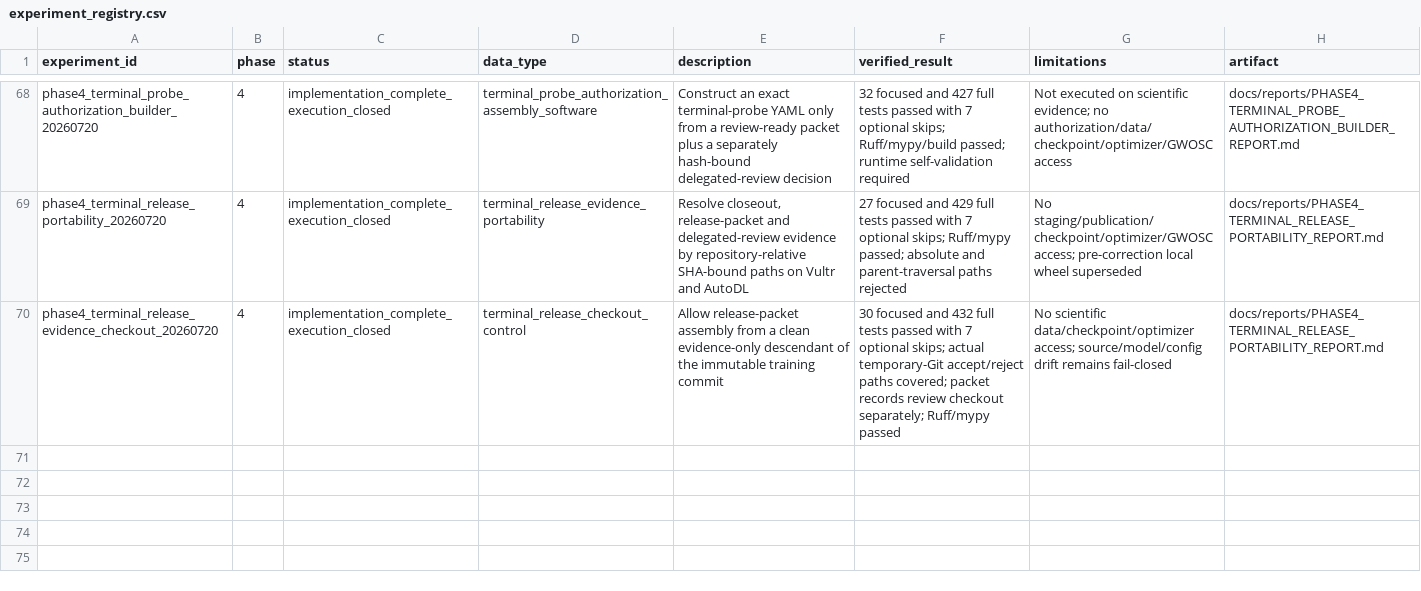
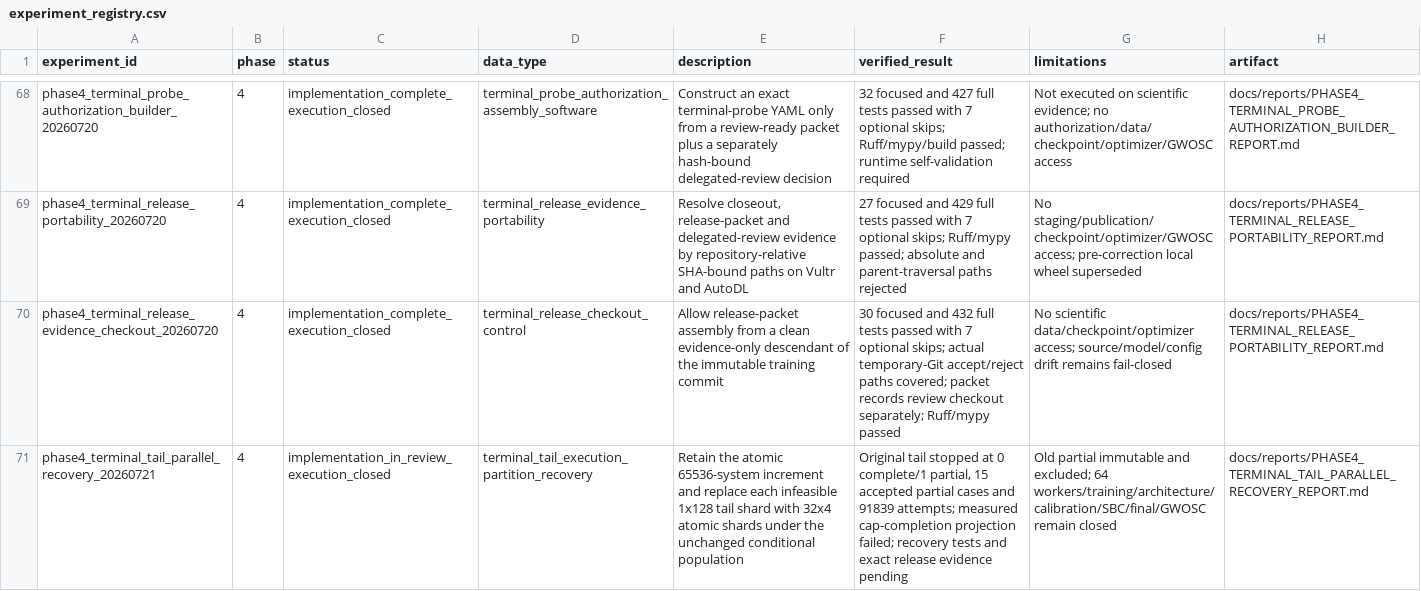
Before and after one commit to lanhung/gw-ampl-est, a CSV file: results/experiment_registry.csv, drawn as a sheet; only a part is shown, gaps mark what is left out; the diff names each change by its address in the sheet, - before the commit and + after, or states it on an @@ line.

```diff
--- a/results/experiment_registry.csv
+++ b/results/experiment_registry.csv
+row 71: phase4_terminal_tail_parallel_recovery_20260721 | 4 | implementation_in_review_execution_closed | terminal_tail_execution_partition_recovery | Retain the atomic 65536-system increment and replace each infeasible 1x128 tail shard with 32x4 atomic shards under the unchanged conditional population | Original tail stopped at 0 complete/1 partial, 15 accepted partial cases and 91839 attempts; measured cap-completion projection failed; recovery tests and exact release evidence pending | Old partial immutable and excluded; 64 workers/training/architecture/calibration/SBC/final/GWOSC remain closed | docs/reports/PHASE4_TERMINAL_TAIL_PARALLEL_RECOVERY_REPORT.md
```
Also changed, not shown: 8 other files.
